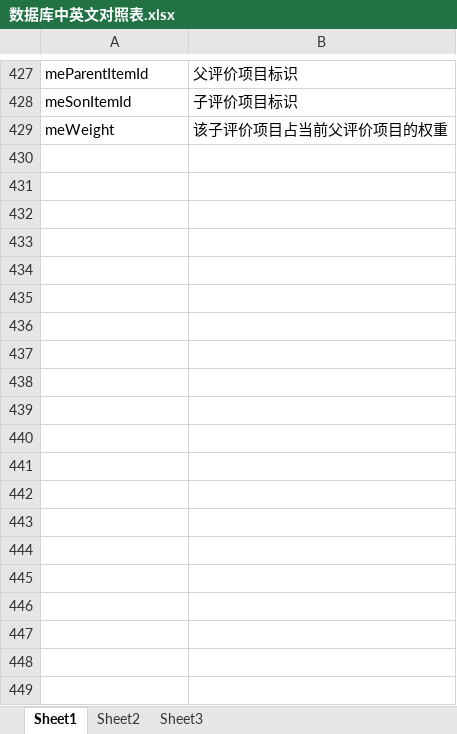
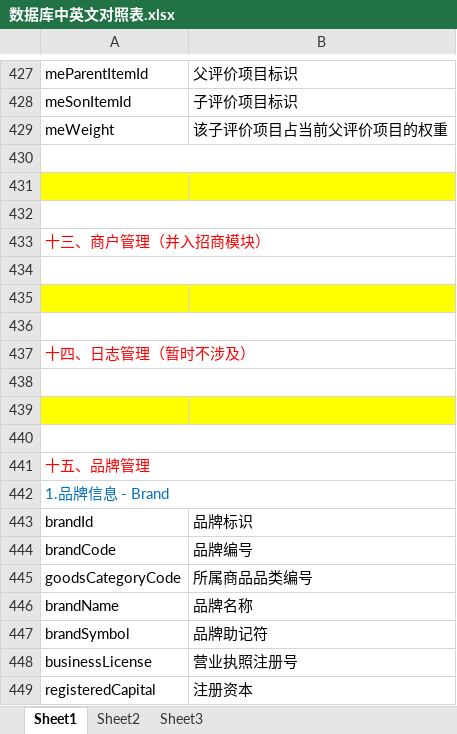
Before and after one commit to kate2014/jiuzhoumarketing, an Excel workbook: 需求文档/数据库中英文对照表/数据库中英文对照表.xlsx, sheet Sheet1, drawn as a sheet; only a part is shown, gaps mark what is left out; values as stored, in another font and other column widths than the file's, no borders; the diff covers the shown part only; the diff names each change by its address in the sheet, - before the commit and + after, or states it on an @@ line.

```diff
--- a/需求文档/数据库中英文对照表/数据库中英文对照表.xlsx (sheet Sheet1)
+++ b/需求文档/数据库中英文对照表/数据库中英文对照表.xlsx (sheet Sheet1)
+row 430: (empty)
+row 431: (empty)
+row 432: (empty)
+row 433: 十三、商户管理（并入招商模块）
+row 434: (empty)
+row 435: (empty)
+row 436: (empty)
+row 437: 十四、日志管理（暂时不涉及）
+row 438: (empty)
+row 439: (empty)
+row 440: (empty)
+row 441: 十五、品牌管理
+row 442: 1.品牌信息 - Brand
+row 443: brandId | 品牌标识
+row 444: brandCode | 品牌编号
+row 445: goodsCategoryCode | 所属商品品类编号
+row 446: brandName | 品牌名称
+row 447: brandSymbol | 品牌助记符
+row 448: businessLicense | 营业执照注册号
+row 449: registeredCapital | 注册资本
```
Also changed, not shown: 24 added rows and 1 edited cell elsewhere in this sheet.
